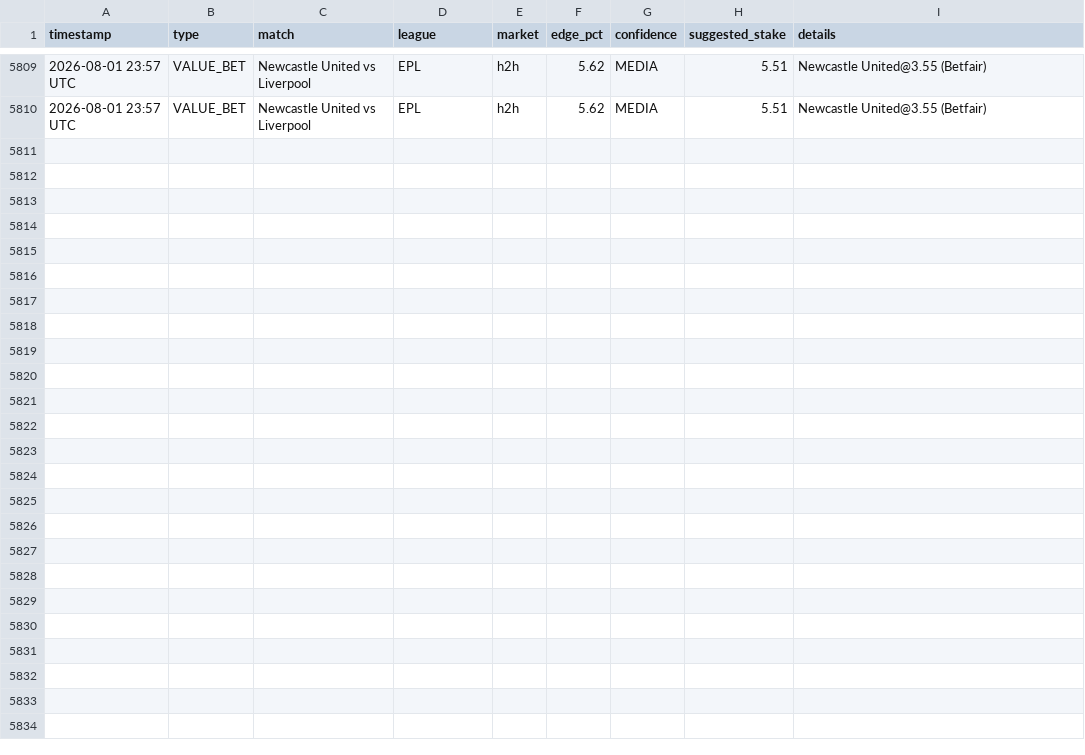
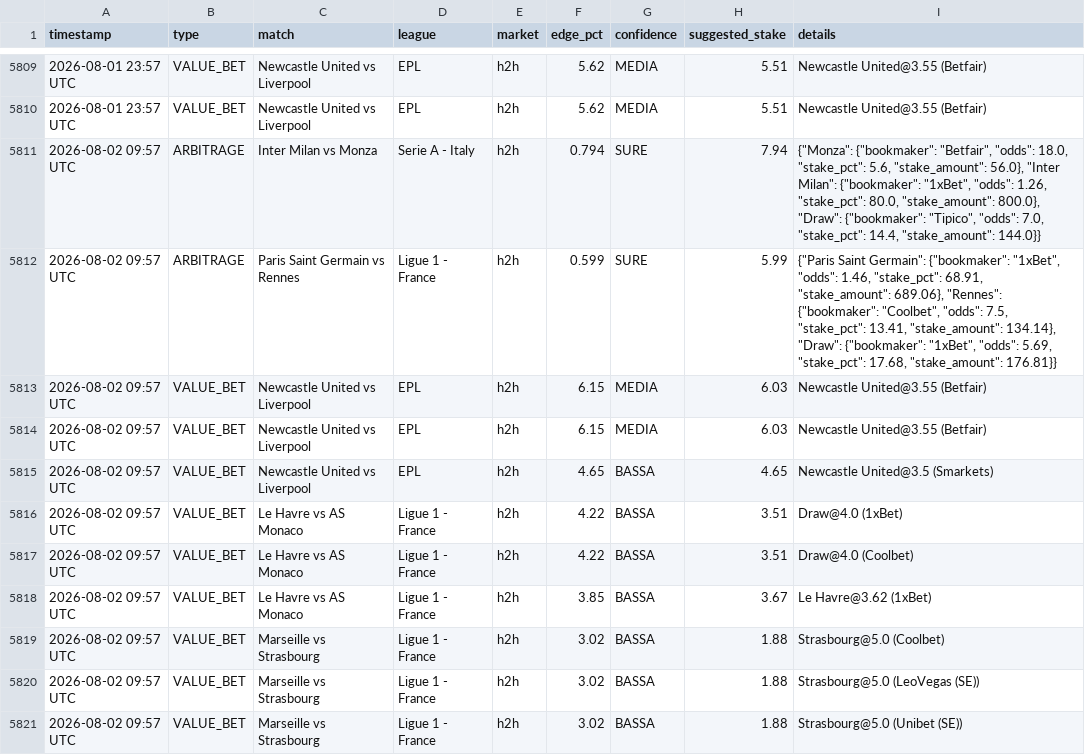
Before and after one commit to Ogotemmeli/betting_v1_sniper, a CSV file: reports/history.csv, drawn as a sheet; only a part is shown, gaps mark what is left out; the diff names each change by its address in the sheet, - before the commit and + after, or states it on an @@ line.

```diff
--- a/reports/history.csv
+++ b/reports/history.csv
+row 5811: 2026-08-02 09:57 UTC | ARBITRAGE | Inter Milan vs Monza | Serie A - Italy | h2h | 0.794 | SURE | 7.94 | {"Monza": {"bookmaker": "Betfair", "odds": 18.0, "stake_pct": 5.6, "stake_amount": 56.0}, "Inter Milan": {"bookmaker": "1xBet", "odds": 1.26, "stake_pct": 80.0, "stake_amount": 800.0}, "Draw": {"bookmaker": "Tipico", "odds": 7.0, "stake_pct": 14.4, "stake_amount": 144.0}}
+row 5812: 2026-08-02 09:57 UTC | ARBITRAGE | Paris Saint Germain vs Rennes | Ligue 1 - France | h2h | 0.599 | SURE | 5.99 | {"Paris Saint Germain": {"bookmaker": "1xBet", "odds": 1.46, "stake_pct": 68.91, "stake_amount": 689.06}, "Rennes": {"bookmaker": "Coolbet", "odds": 7.5, "stake_pct": 13.41, "stake_amount": 134.14}, "Draw": {"bookmaker": "1xBet", "odds": 5.69, "stake_pct": 17.68, "stake_amount": 176.81}}
+row 5813: 2026-08-02 09:57 UTC | VALUE_BET | Newcastle United vs Liverpool | EPL | h2h | 6.15 | MEDIA | 6.03 | Newcastle United@3.55 (Betfair)
+row 5814: 2026-08-02 09:57 UTC | VALUE_BET | Newcastle United vs Liverpool | EPL | h2h | 6.15 | MEDIA | 6.03 | Newcastle United@3.55 (Betfair)
+row 5815: 2026-08-02 09:57 UTC | VALUE_BET | Newcastle United vs Liverpool | EPL | h2h | 4.65 | BASSA | 4.65 | Newcastle United@3.5 (Smarkets)
+row 5816: 2026-08-02 09:57 UTC | VALUE_BET | Le Havre vs AS Monaco | Ligue 1 - France | h2h | 4.22 | BASSA | 3.51 | Draw@4.0 (1xBet)
+row 5817: 2026-08-02 09:57 UTC | VALUE_BET | Le Havre vs AS Monaco | Ligue 1 - France | h2h | 4.22 | BASSA | 3.51 | Draw@4.0 (Coolbet)
+row 5818: 2026-08-02 09:57 UTC | VALUE_BET | Le Havre vs AS Monaco | Ligue 1 - France | h2h | 3.85 | BASSA | 3.67 | Le Havre@3.62 (1xBet)
+row 5819: 2026-08-02 09:57 UTC | VALUE_BET | Marseille vs Strasbourg | Ligue 1 - France | h2h | 3.02 | BASSA | 1.88 | Strasbourg@5.0 (Coolbet)
+row 5820: 2026-08-02 09:57 UTC | VALUE_BET | Marseille vs Strasbourg | Ligue 1 - France | h2h | 3.02 | BASSA | 1.88 | Strasbourg@5.0 (LeoVegas (SE))
+row 5821: 2026-08-02 09:57 UTC | VALUE_BET | Marseille vs Strasbourg | Ligue 1 - France | h2h | 3.02 | BASSA | 1.88 | Strasbourg@5.0 (Unibet (SE))
```
Also changed, not shown: 4 other files.
